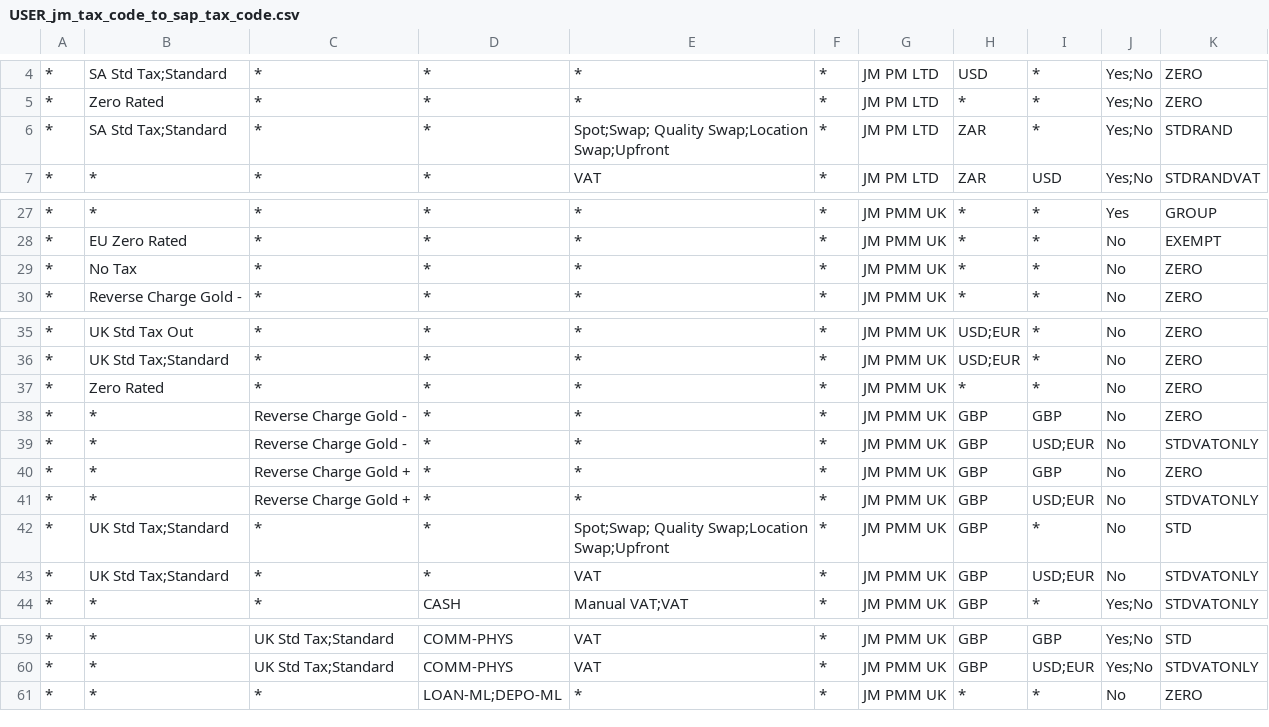
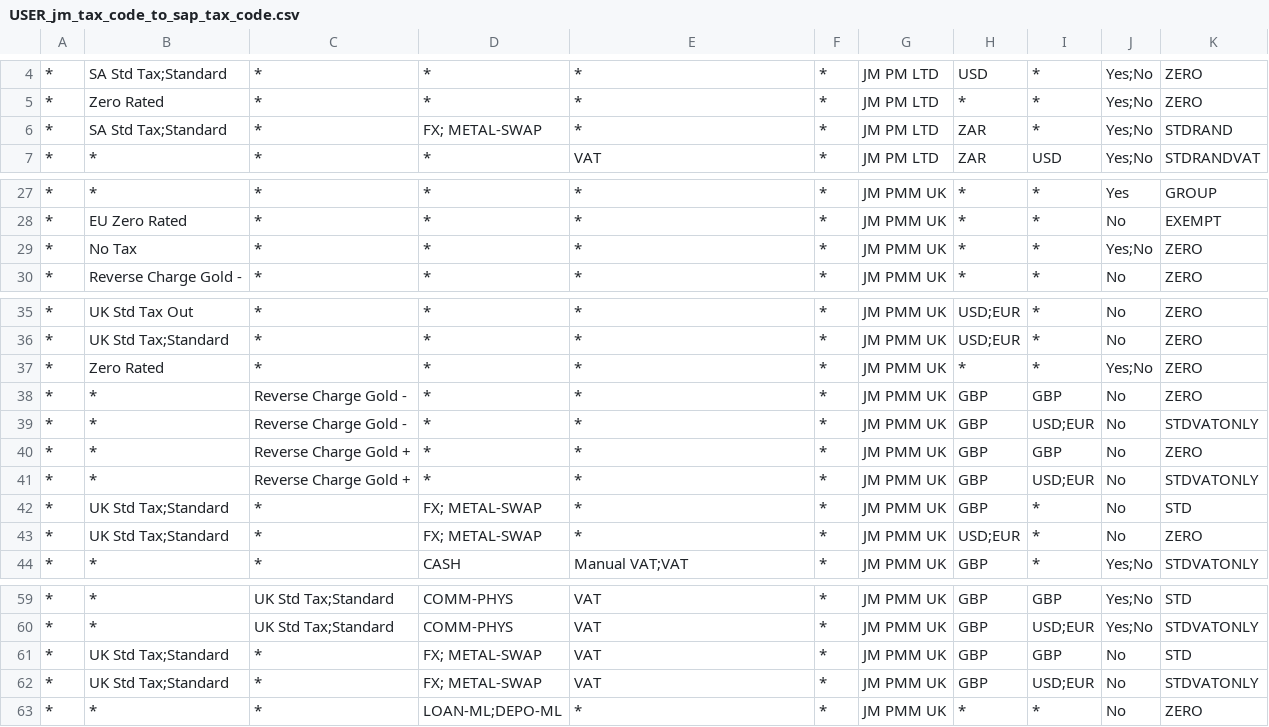
Before and after one commit to sampathjs/test_history, a CSV file: StandingDataSQL/USER_jm_tax_code_to_sap_tax_code.csv, drawn as a sheet; only a part is shown, gaps mark what is left out.

```diff
--- a/StandingDataSQL/USER_jm_tax_code_to_sap_tax_code.csv
+++ b/StandingDataSQL/USER_jm_tax_code_to_sap_tax_code.csv
@@ -5,3 +5,3 @@
 "*","Zero Rated","*","*","*","*","JM PM LTD","*","*","Yes;No","ZERO"
-"*","SA Std Tax;Standard","*","*","Spot;Swap; Quality Swap;Location Swap;Upfront","*","JM PM LTD","ZAR","*","Yes;No","STDRAND"
+"*","SA Std Tax;Standard","*","FX; METAL-SWAP","*","*","JM PM LTD","ZAR","*","Yes;No","STDRAND"
 "*","*","*","*","VAT","*","JM PM LTD","ZAR","USD","Yes;No","STDRANDVAT"
@@ -28,3 +28,3 @@
 "*","EU Zero Rated","*","*","*","*","JM PMM UK","*","*","No","EXEMPT"
-"*","No Tax","*","*","*","*","JM PMM UK","*","*","No","ZERO"
+"*","No Tax","*","*","*","*","JM PMM UK","*","*","Yes;No","ZERO"
 "*","Reverse Charge Gold -","*","*","*","*","JM PMM UK","*","*","No","ZERO"
@@ -36,3 +36,3 @@
 "*","UK Std Tax;Standard","*","*","*","*","JM PMM UK","USD;EUR","*","No","ZERO"
-"*","Zero Rated","*","*","*","*","JM PMM UK","*","*","No","ZERO"
+"*","Zero Rated","*","*","*","*","JM PMM UK","*","*","Yes;No","ZERO"
 "*","*","Reverse Charge Gold -","*","*","*","JM PMM UK","GBP","GBP","No","ZERO"
@@ -41,4 +41,4 @@
 "*","*","Reverse Charge Gold +","*","*","*","JM PMM UK","GBP","USD;EUR","No","STDVATONLY"
-"*","UK Std Tax;Standard","*","*","Spot;Swap; Quality Swap;Location Swap;Upfront","*","JM PMM UK","GBP","*","No","STD"
-"*","UK Std Tax;Standard","*","*","VAT","*","JM PMM UK","GBP","USD;EUR","No","STDVATONLY"
+"*","UK Std Tax;Standard","*","FX; METAL-SWAP","*","*","JM PMM UK","GBP","*","No","STD"
+"*","UK Std Tax;Standard","*","FX; METAL-SWAP","*","*","JM PMM UK","USD;EUR","*","No","ZERO"
 "*","*","*","CASH","Manual VAT;VAT","*","JM PMM UK","GBP","*","Yes;No","STDVATONLY"
@@ -60,2 +60,4 @@
 "*","*","UK Std Tax;Standard","COMM-PHYS","VAT","*","JM PMM UK","GBP","USD;EUR","Yes;No","STDVATONLY"
+"*","UK Std Tax;Standard","*","FX; METAL-SWAP","VAT","*","JM PMM UK","GBP","GBP","No","STD"
+"*","UK Std Tax;Standard","*","FX; METAL-SWAP","VAT","*","JM PMM UK","GBP","USD;EUR","No","STDVATONLY"
 "*","*","*","LOAN-ML;DEPO-ML","*","*","JM PMM UK","*","*","No","ZERO"
```
Also changed, not shown: StandingDataSQL/USER_jm_acc_metal_mapping.csv, StandingDataSQL/USER_jm_acc_sap_material_number.csv, 1 other file.
